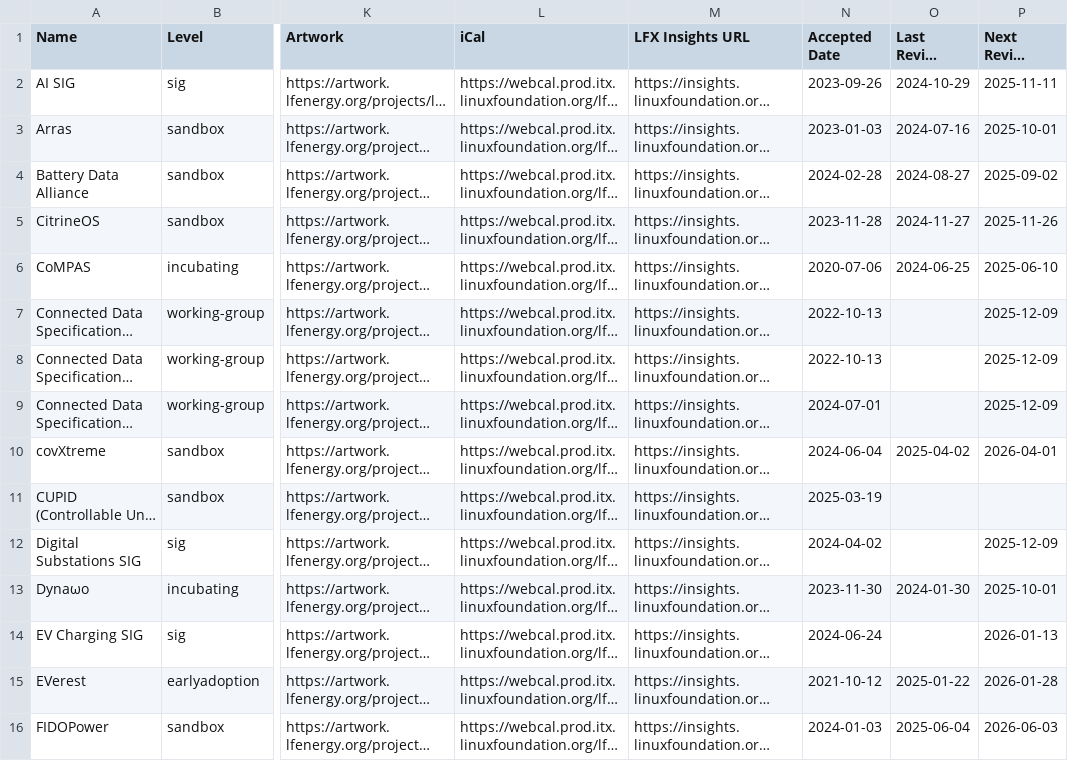
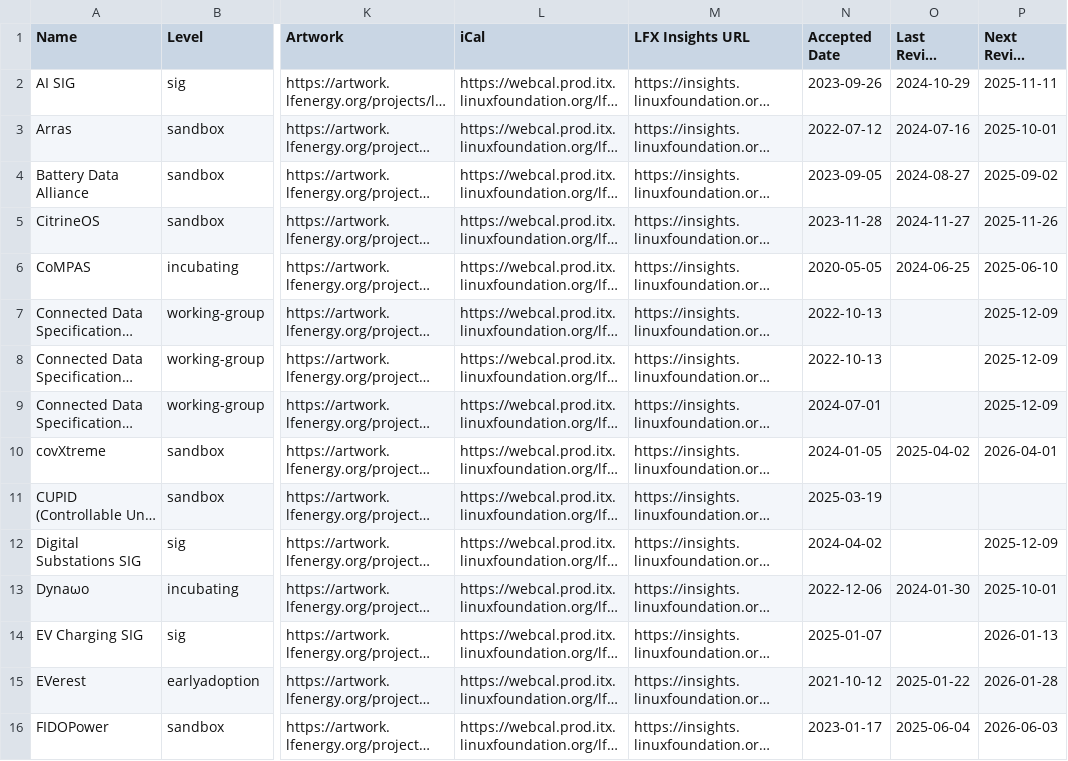
Before and after one commit to lf-energy/tac, a CSV file: _data/projects.csv, drawn as a sheet; only a part is shown, gaps mark what is left out; long unchanged cells end in …; the diff covers the shown part only; the diff names each change by its address in the sheet, - before the commit and + after, or states it on an @@ line.

```diff
--- a/_data/projects.csv
+++ b/_data/projects.csv
-N3 (Accepted Date): 2023-01-03
+N3 (Accepted Date): 2022-07-12
-N4 (Accepted Date): 2024-02-28
+N4 (Accepted Date): 2023-09-05
-N6 (Accepted Date): 2020-07-06
+N6 (Accepted Date): 2020-05-05
-N10 (Accepted Date): 2024-06-04
+N10 (Accepted Date): 2024-01-05
-N13 (Accepted Date): 2023-11-30
+N13 (Accepted Date): 2022-12-06
-N14 (Accepted Date): 2024-06-24
+N14 (Accepted Date): 2025-01-07
-N16 (Accepted Date): 2024-01-03
+N16 (Accepted Date): 2023-01-17
```
Also changed, not shown: 10 edited cells elsewhere in this file, _data/meeting-agenda-items.csv.
